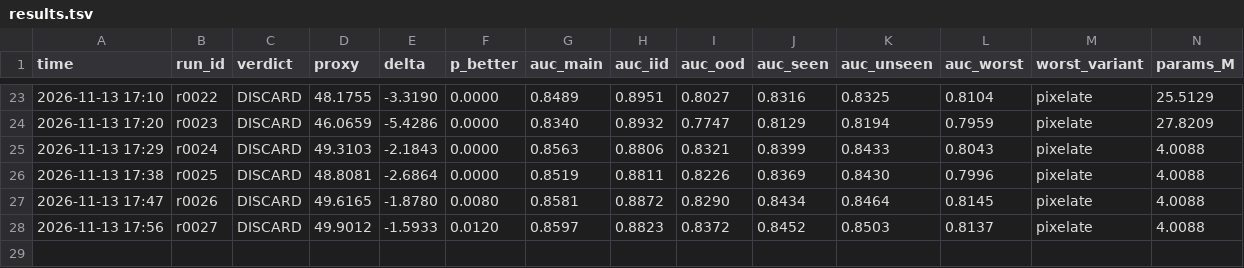
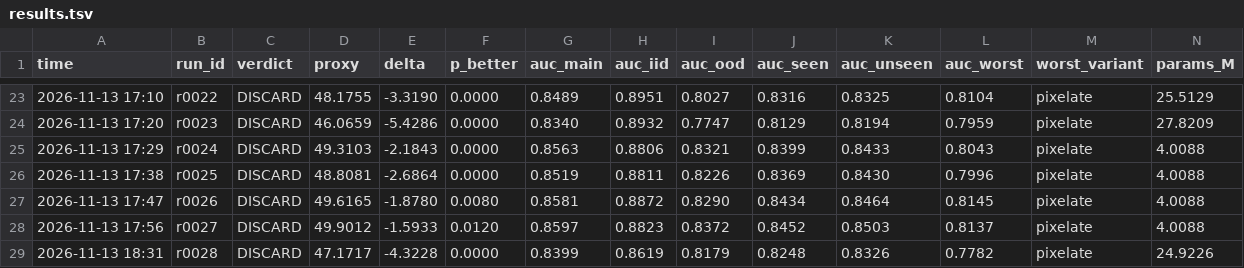
Before and after one commit to dhruvsambavaram/iiit_synergy_2026_deepfake, a TSV file: results.tsv, drawn as a sheet; only a part is shown, gaps mark what is left out; rows hold the shown columns only; the diff names each change by its address in the sheet, - before the commit and + after, or states it on an @@ line.

```diff
--- a/results.tsv
+++ b/results.tsv
+row 29: 2026-11-13 18:31 | r0028 | DISCARD | 47.1717 | -4.3228 | 0.0000 | 0.8399 | 0.8619 | 0.8179 | 0.8248 | 0.8326 | 0.7782 | pixelate | 24.9226
```
Also changed, not shown: 1 other file.
